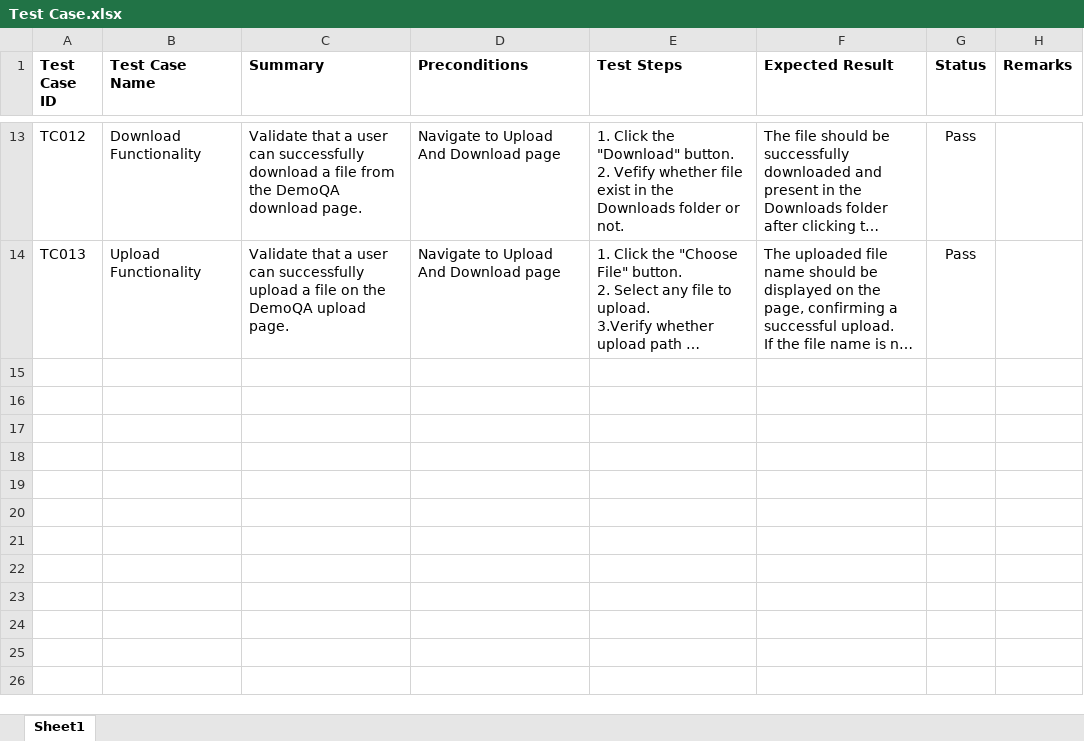
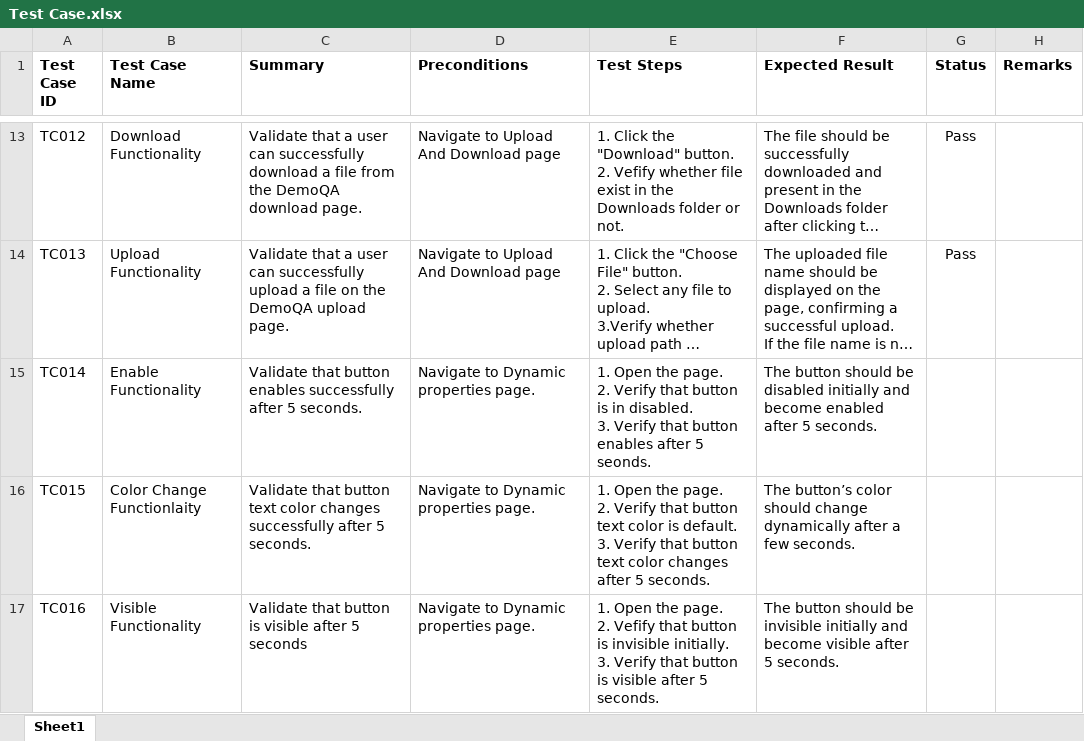
Before and after one commit to chiragbitoni/SeleniumJavaAutomationFraework, an Excel workbook: Test Cases/Test Case.xlsx, sheet Sheet1, drawn as a sheet; only a part is shown, gaps mark what is left out; long unchanged cells end in …; values as stored, in another font and other column widths than the file's, no borders; conditional formats not drawn; ↵ is a line break in a cell; the diff names each change by its address in the sheet, - before the commit and + after, or states it on an @@ line.

Commit message:
Added test cases

```diff
--- a/Test Cases/Test Case.xlsx (sheet Sheet1)
+++ b/Test Cases/Test Case.xlsx (sheet Sheet1)
+row 15: TC014 | Enable Functionality | Validate that button enables successfully after 5 seconds. | Navigate to Dynamic properties page. | 1. Open the page. ↵ 2. Verify that button is in disabled. ↵ 3. Verify that button enables after 5 seonds. | The button should be disabled initially and become enabled after 5 seconds.
+row 16: TC015 | Color Change Functionlaity | Validate that button text color changes successfully after 5 seconds. | Navigate to Dynamic properties page. | 1. Open the page. ↵ 2. Verify that button text color is default. ↵ 3. Verify that button text color changes after 5 seconds. | The button’s color should change dynamically after a few seconds.
+row 17: TC016 | Visible Functionality | Validate that button is visible after 5 seconds | Navigate to Dynamic properties page. | 1. Open the page. ↵ 2. Vefify that button is invisible initially. ↵ 3. Verify that button is visible after 5 seconds. | The button should be invisible initially and become visible after 5 seconds.
```
Also changed, not shown: 2 other files.
